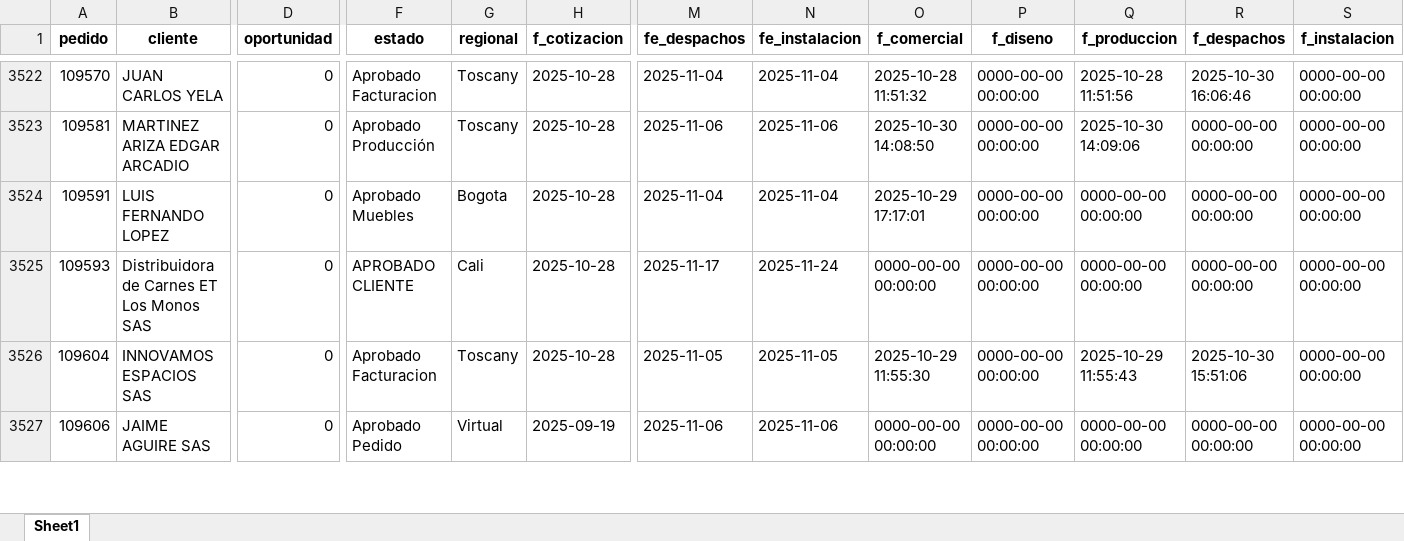
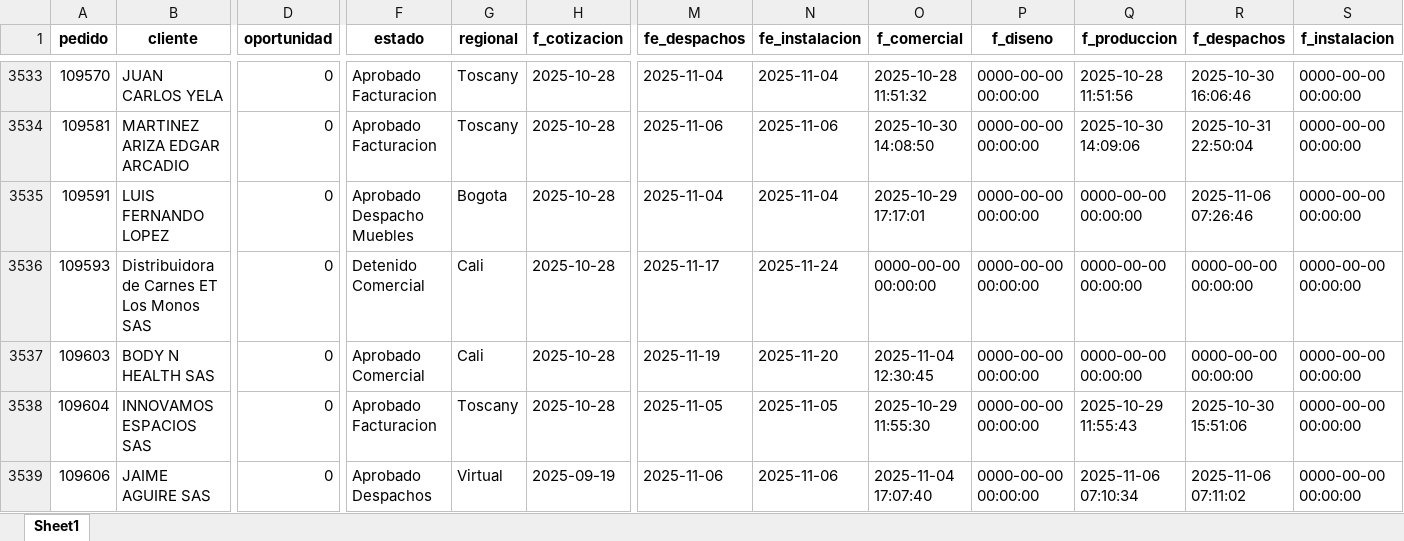
Before and after one commit to JefePlaneacion/crm, an Excel workbook: pedidosInicial.xlsx, sheet Sheet1, drawn as a sheet; only a part is shown, gaps mark what is left out; values as stored, in another font and other column widths than the file's, no borders; addresses are those after the commit; rows hold the shown columns only; the diff covers the shown part only; the diff names each change by its address in the sheet, - before the commit and + after, or states it on an @@ line.

```diff
--- a/pedidosInicial.xlsx (sheet Sheet1)
+++ b/pedidosInicial.xlsx (sheet Sheet1)
-F3534 (estado): Aprobado Producción
+F3534 (estado): Aprobado Facturacion
-R3534 (f_despachos): 0000-00-00 00:00:00
+R3534 (f_despachos): 2025-10-31 22:50:04
-F3535 (estado): Aprobado Muebles
+F3535 (estado): Aprobado Despacho Muebles
-R3535 (f_despachos): 0000-00-00 00:00:00
+R3535 (f_despachos): 2025-11-06 07:26:46
-F3536 (estado): APROBADO CLIENTE
+F3536 (estado): Detenido Comercial
+row 3537: 109603 | BODY N HEALTH SAS | 0 | Aprobado Comercial | Cali | 2025-10-28 | 2025-11-19 | 2025-11-20 | 2025-11-04 12:30:45 | 0000-00-00 00:00:00 | 0000-00-00 00:00:00 | 0000-00-00 00:00:00 | 0000-00-00 00:00:00
-F3539 (estado): Aprobado Pedido
+F3539 (estado): Aprobado Despachos
-O3539 (f_comercial): 0000-00-00 00:00:00
+O3539 (f_comercial): 2025-11-04 17:07:40
-Q3539 (f_produccion): 0000-00-00 00:00:00
+Q3539 (f_produccion): 2025-11-06 07:10:34
-R3539 (f_despachos): 0000-00-00 00:00:00
+R3539 (f_despachos): 2025-11-06 07:11:02
```
Also changed, not shown: 30 added rows and 622 edited cells elsewhere in this sheet, Base_compo_movtoTIPOI.xlsx, pedidosFinal.xlsx, 5 other files.
